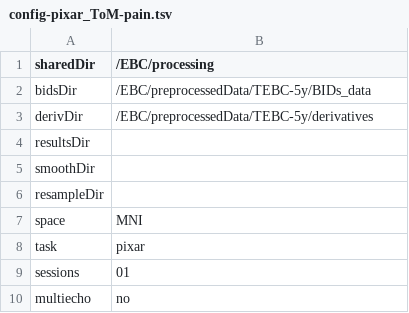
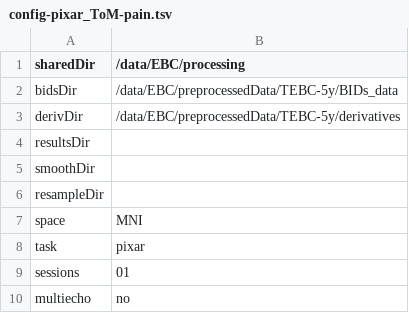
Before and after one commit to hrichardsonlab/fmri-analysis, a TSV file: files/config_files/config-pixar_ToM-pain.tsv, drawn as a sheet; only a part is shown.

```diff
--- a/files/config_files/config-pixar_ToM-pain.tsv
+++ b/files/config_files/config-pixar_ToM-pain.tsv
@@ -1,4 +1,4 @@
-sharedDir	/EBC/processing
-bidsDir	/EBC/preprocessedData/TEBC-5y/BIDs_data
-derivDir	/EBC/preprocessedData/TEBC-5y/derivatives
+sharedDir	/data/EBC/processing
+bidsDir	/data/EBC/preprocessedData/TEBC-5y/BIDs_data
+derivDir	/data/EBC/preprocessedData/TEBC-5y/derivatives
 resultsDir	
```
Also changed, not shown: files/config_files/config-pixar_mind-body.tsv, files/config_files/config-study_template.tsv, 15 other files.
